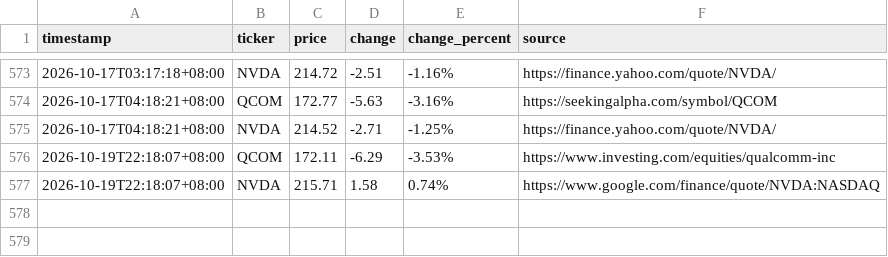
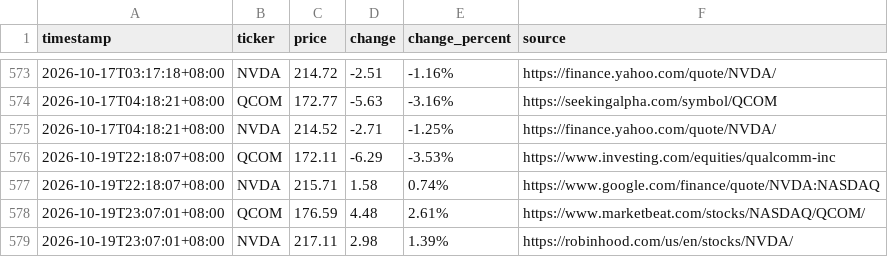
Before and after one commit to JeffLo21/test_repo, a CSV file: prices.csv, drawn as a sheet; only a part is shown, gaps mark what is left out; the diff names each change by its address in the sheet, - before the commit and + after, or states it on an @@ line.

```diff
--- a/prices.csv
+++ b/prices.csv
+row 578: 2026-10-19T23:07:01+08:00 | QCOM | 176.59 | 4.48 | 2.61% | https://www.marketbeat.com/stocks/NASDAQ/QCOM/
+row 579: 2026-10-19T23:07:01+08:00 | NVDA | 217.11 | 2.98 | 1.39% | https://robinhood.com/us/en/stocks/NVDA/
```
